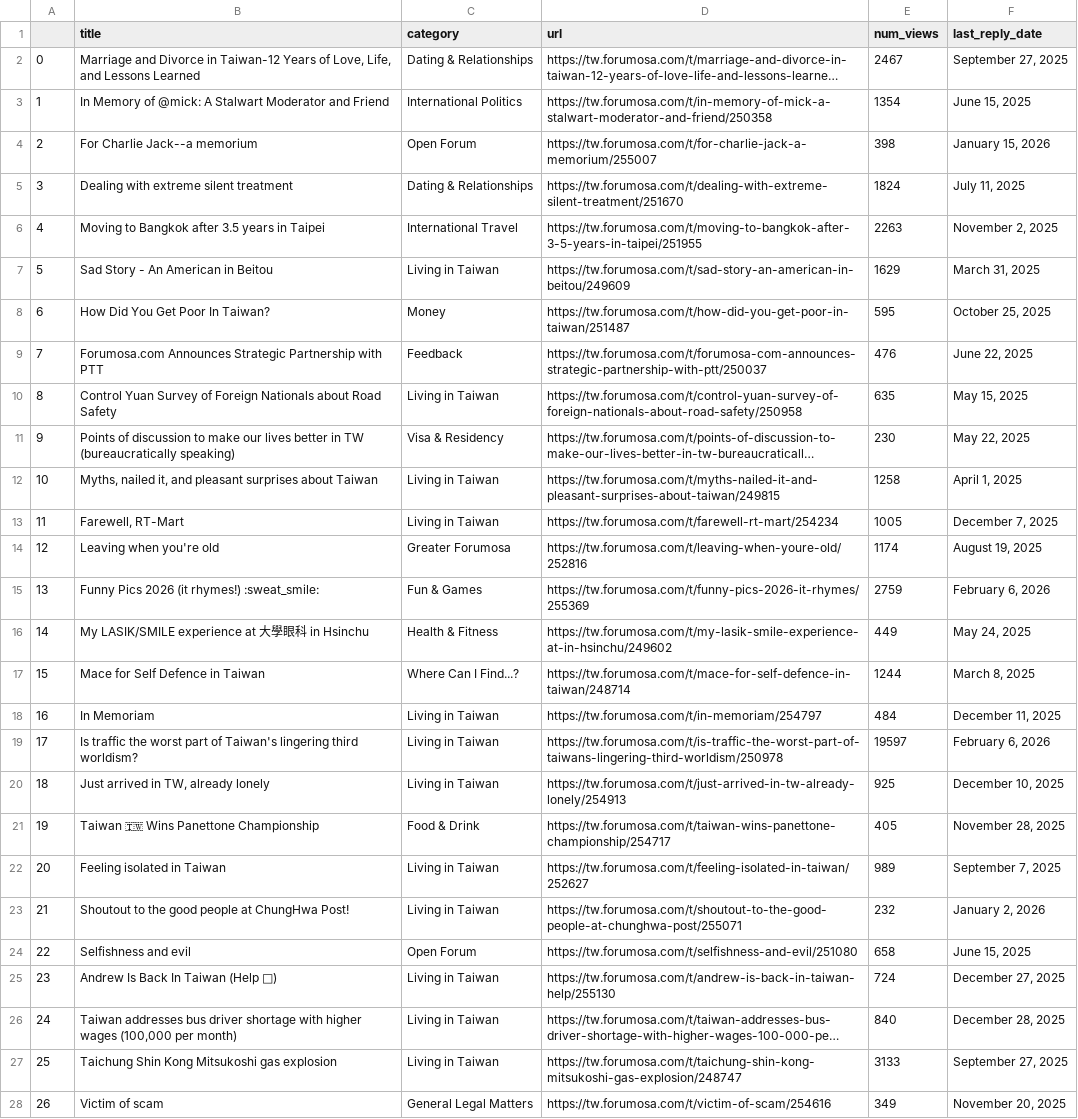
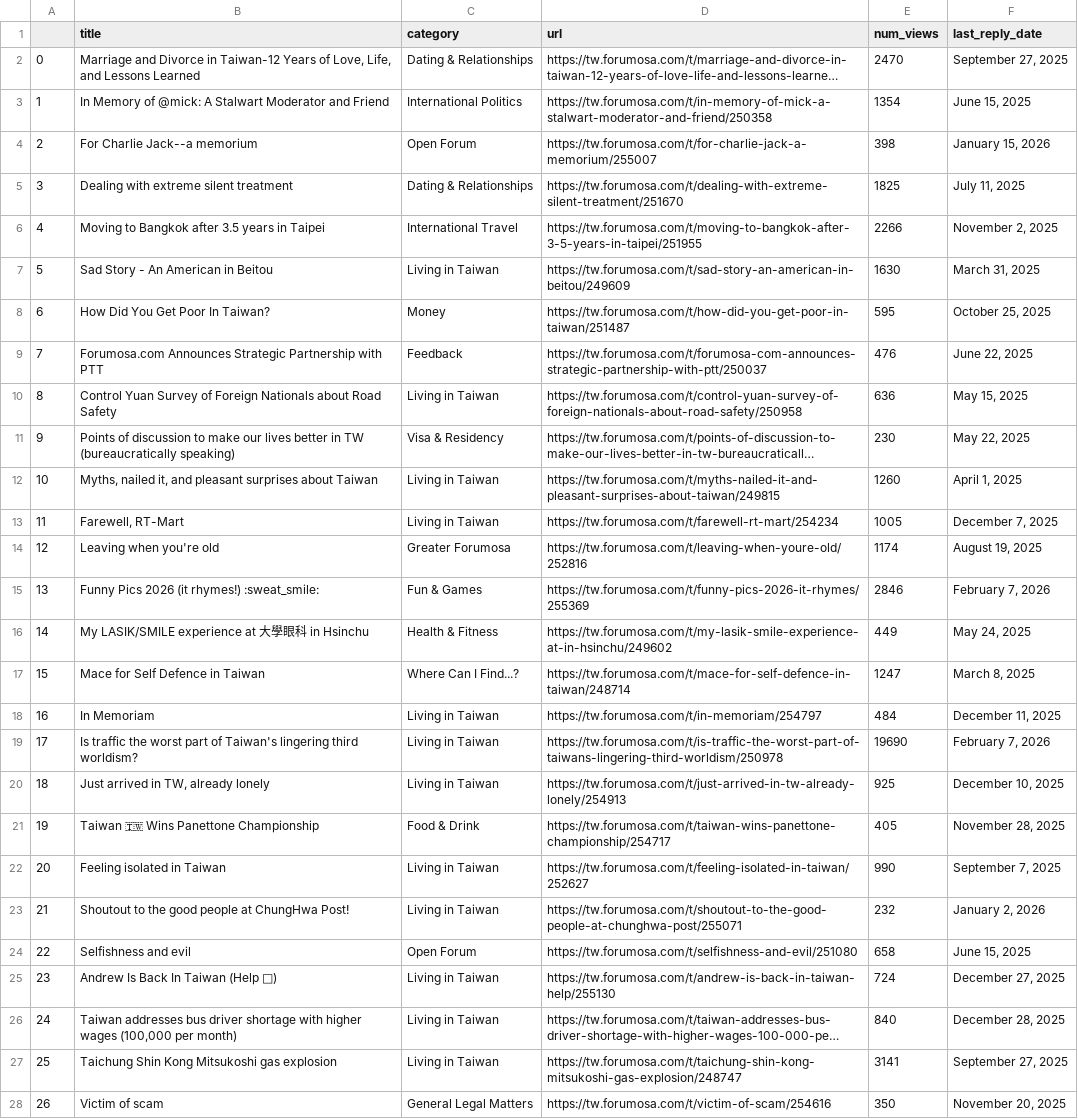
Before and after one commit to ssaanndwich/scrape-forumosa, a CSV file: forumosa-top-posts.csv, drawn as a sheet; only a part is shown; long unchanged cells end in …; the diff covers the shown part only; the diff names each change by its address in the sheet, - before the commit and + after, or states it on an @@ line.

```diff
--- a/forumosa-top-posts.csv
+++ b/forumosa-top-posts.csv
-E2 (num_views): 2467
+E2 (num_views): 2470
-E5 (num_views): 1824
+E5 (num_views): 1825
-E6 (num_views): 2263
+E6 (num_views): 2266
-E7 (num_views): 1629
+E7 (num_views): 1630
-E10 (num_views): 635
+E10 (num_views): 636
-E12 (num_views): 1258
+E12 (num_views): 1260
-E15 (num_views): 2759
+E15 (num_views): 2846
-F15 (last_reply_date): February 6, 2026
+F15 (last_reply_date): February 7, 2026
-E17 (num_views): 1244
+E17 (num_views): 1247
-E19 (num_views): 19597
+E19 (num_views): 19690
-F19 (last_reply_date): February 6, 2026
+F19 (last_reply_date): February 7, 2026
-E22 (num_views): 989
+E22 (num_views): 990
-E27 (num_views): 3133
+E27 (num_views): 3141
-E28 (num_views): 349
+E28 (num_views): 350
```
Also changed, not shown: 18 edited cells elsewhere in this file.
